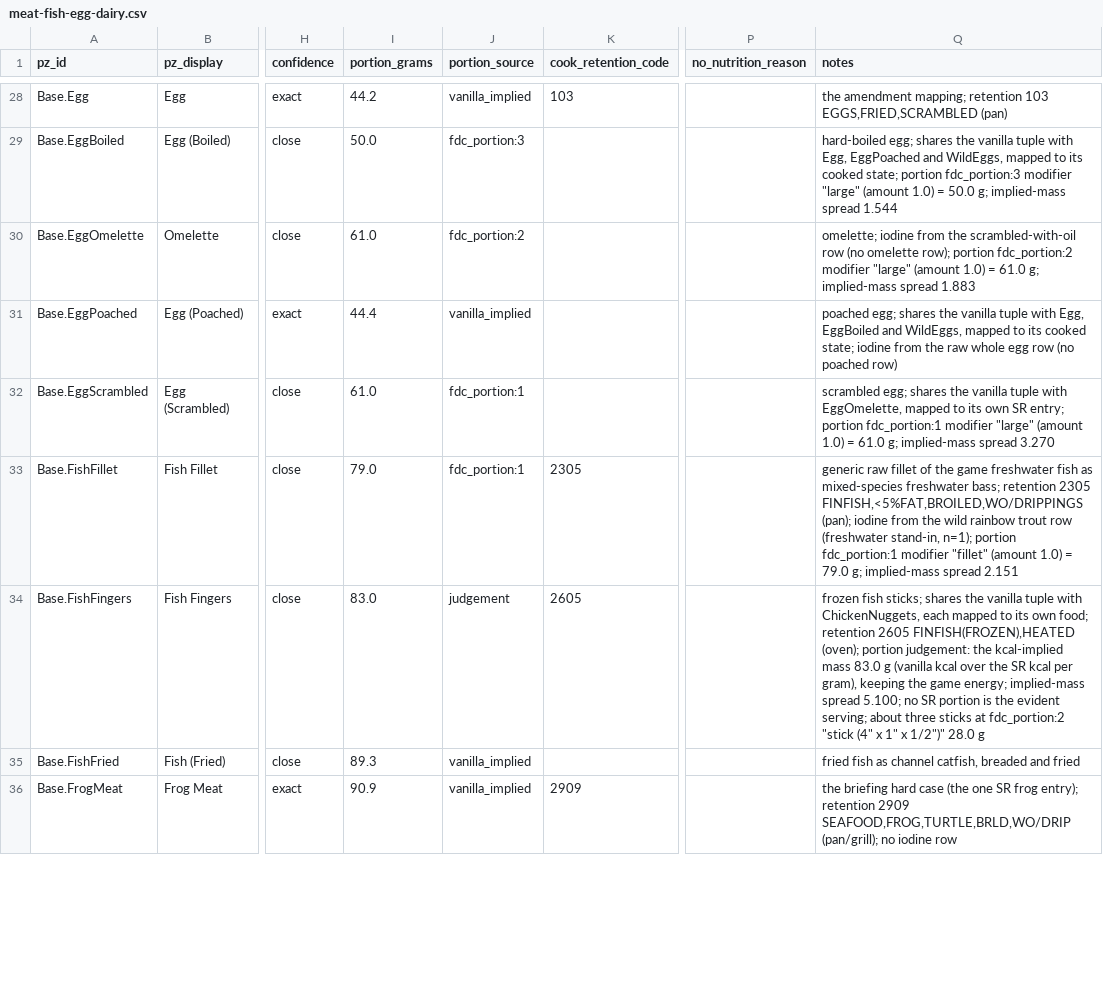
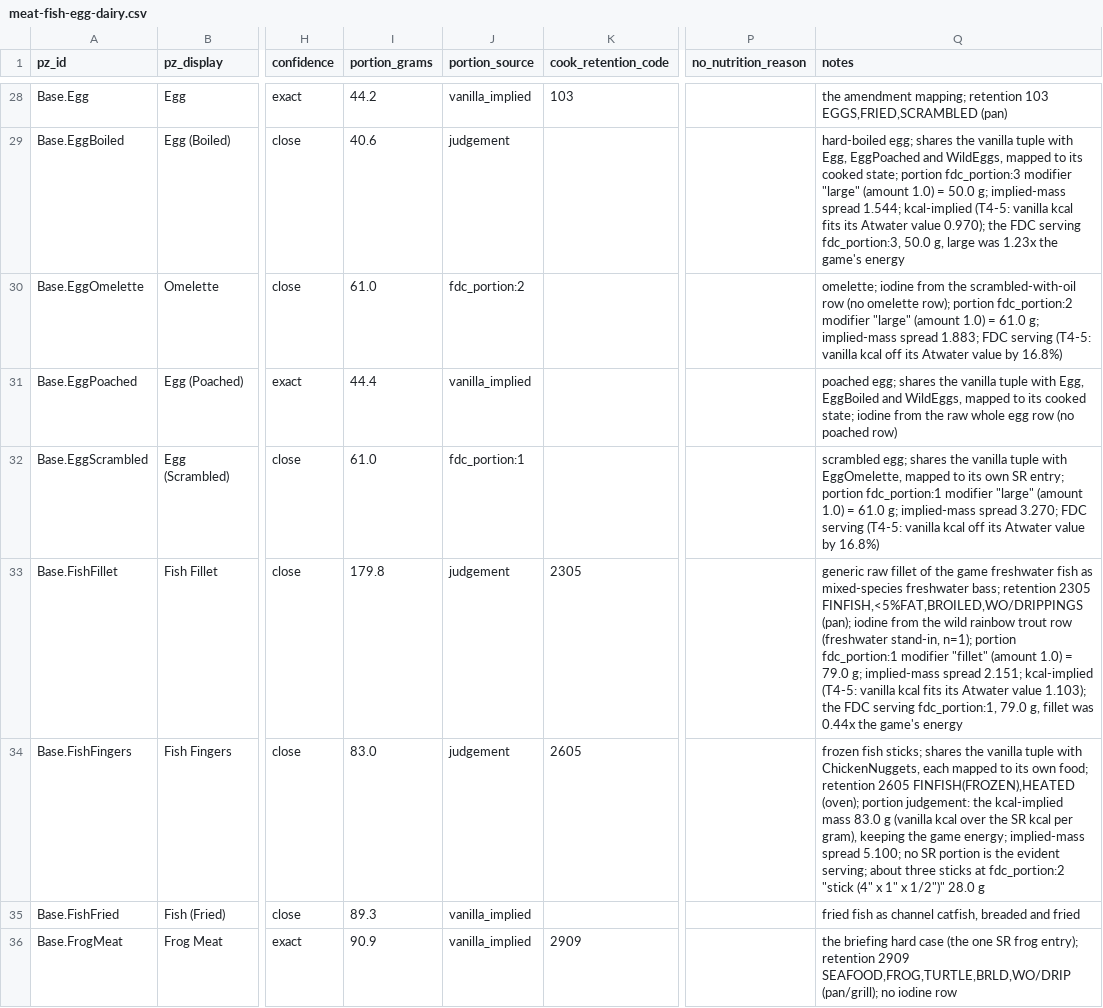
Before and after one commit to wengera/zomboid-mod-nutrition, a CSV file: data/food-nutrient-map/meat-fish-egg-dairy.csv, drawn as a sheet; only a part is shown, gaps mark what is left out; the diff covers the shown part only; the diff names each change by its address in the sheet, - before the commit and + after, or states it on an @@ line.

Commit message:
Data: mapping wave 4b fix-1 - Venison close, the kcal-implied portions under T4-5, one policy per family, the insect description cells marked unverified

```diff
--- a/data/food-nutrient-map/meat-fish-egg-dairy.csv
+++ b/data/food-nutrient-map/meat-fish-egg-dairy.csv
-I29 (portion_grams): 50.0
+I29 (portion_grams): 40.6
-J29 (portion_source): fdc_portion:3
+J29 (portion_source): judgement
-Q29 (notes): …implied-mass spread 1.544
+Q29 (notes): …implied-mass spread 1.544; kcal-implied (T4-5: vanilla kcal fits its Atwater value 0.970); the FDC serving fdc_portion:3, 50.0 g, large was 1.23x the game's energy
-Q30 (notes): …implied-mass spread 1.883
+Q30 (notes): …implied-mass spread 1.883; FDC serving (T4-5: vanilla kcal off its Atwater value by 16.8%)
-Q32 (notes): …implied-mass spread 3.270
+Q32 (notes): …implied-mass spread 3.270; FDC serving (T4-5: vanilla kcal off its Atwater value by 16.8%)
-I33 (portion_grams): 79.0
+I33 (portion_grams): 179.8
-J33 (portion_source): fdc_portion:1
+J33 (portion_source): judgement
-Q33 (notes): …implied-mass spread 2.151
+Q33 (notes): …implied-mass spread 2.151; kcal-implied (T4-5: vanilla kcal fits its Atwater value 1.103); the FDC serving fdc_portion:1, 79.0 g, fillet was 0.44x the game's energy
```
Also changed, not shown: 60 edited cells elsewhere in this file.
